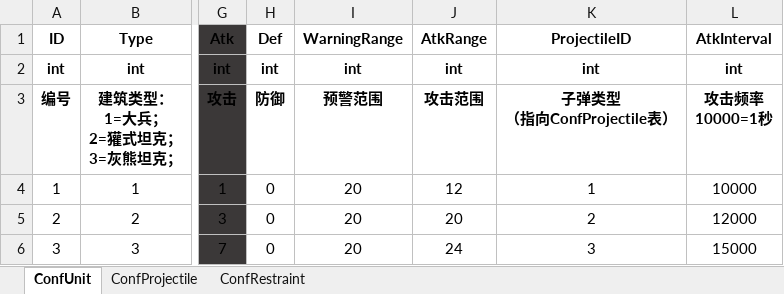
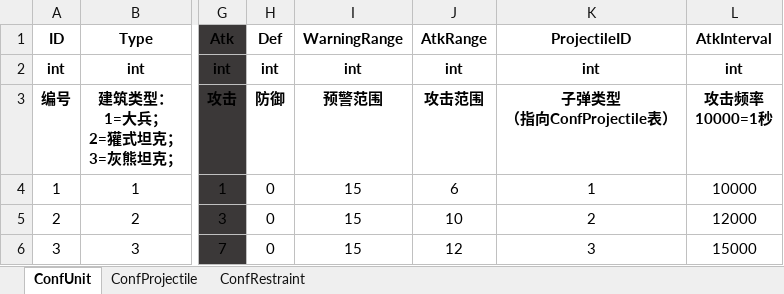
Before and after one commit to ZiglerOllydbg/ra2, an Excel workbook: config/excel/Unit.xlsx, sheet ConfUnit, drawn as a sheet; only a part is shown, gaps mark what is left out; values as stored, in another font and other column widths than the file's, no borders; the diff names each change by its address in the sheet, - before the commit and + after, or states it on an @@ line.

Commit message:
Update resources and configuration assets

```diff
--- a/config/excel/Unit.xlsx (sheet ConfUnit)
+++ b/config/excel/Unit.xlsx (sheet ConfUnit)
-I4:I6 (WarningRange): 20
+I4:I6 (WarningRange): 15
-J4 (AtkRange): 12
+J4 (AtkRange): 6
-J5 (AtkRange): 20
+J5 (AtkRange): 10
-J6 (AtkRange): 24
+J6 (AtkRange): 12
```
Also changed, not shown: config/excel/InitUnits.xlsx, 9 other files.
